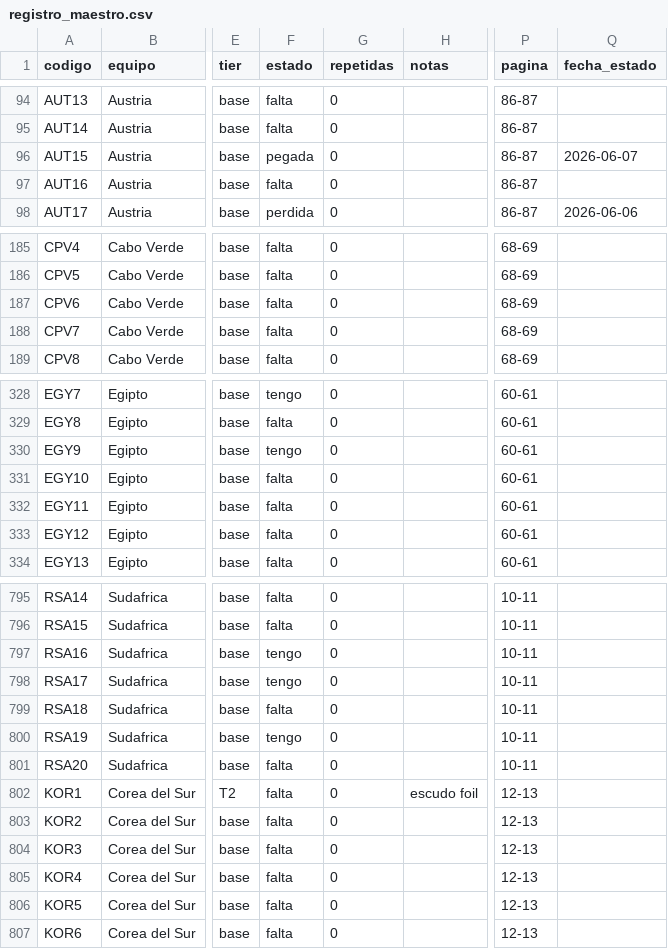
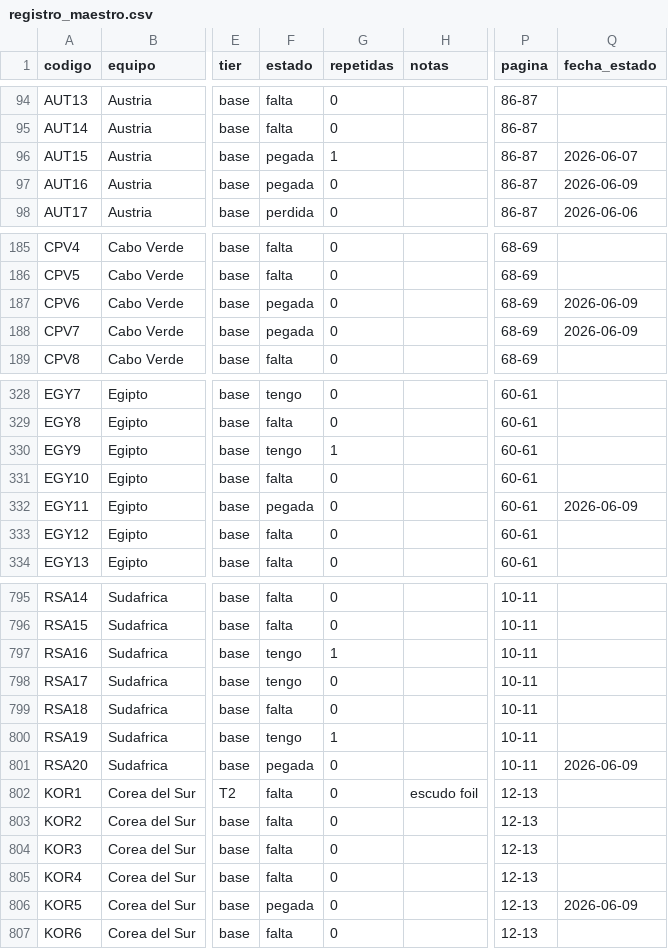
Before and after one commit to BorisTapiaV/album-mundial-2026, a CSV file: registro_maestro.csv, drawn as a sheet; only a part is shown, gaps mark what is left out; the diff covers the shown part only; the diff names each change by its address in the sheet, - before the commit and + after, or states it on an @@ line.

```diff
--- a/registro_maestro.csv
+++ b/registro_maestro.csv
-G96 (repetidas): 0
+G96 (repetidas): 1
-F97 (estado): falta
+F97 (estado): pegada
-Q97 (fecha_estado): (empty)
+Q97 (fecha_estado): 2026-06-09
-F187:F188 (estado): falta
+F187:F188 (estado): pegada
-Q187:Q188 (fecha_estado): (empty)
+Q187:Q188 (fecha_estado): 2026-06-09
-G330 (repetidas): 0
+G330 (repetidas): 1
-F332 (estado): falta
+F332 (estado): pegada
-Q332 (fecha_estado): (empty)
+Q332 (fecha_estado): 2026-06-09
-G797 (repetidas): 0
+G797 (repetidas): 1
-G800 (repetidas): 0
+G800 (repetidas): 1
-F801 (estado): falta
+F801 (estado): pegada
-Q801 (fecha_estado): (empty)
+Q801 (fecha_estado): 2026-06-09
-F806 (estado): falta
+F806 (estado): pegada
-Q806 (fecha_estado): (empty)
+Q806 (fecha_estado): 2026-06-09
```
Also changed, not shown: 33 edited cells elsewhere in this file, 8 other files.
